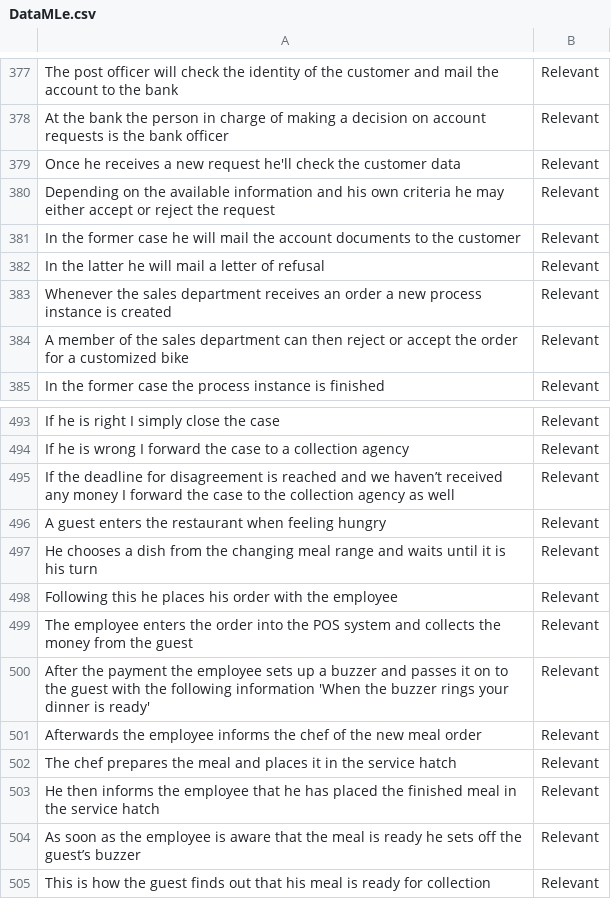
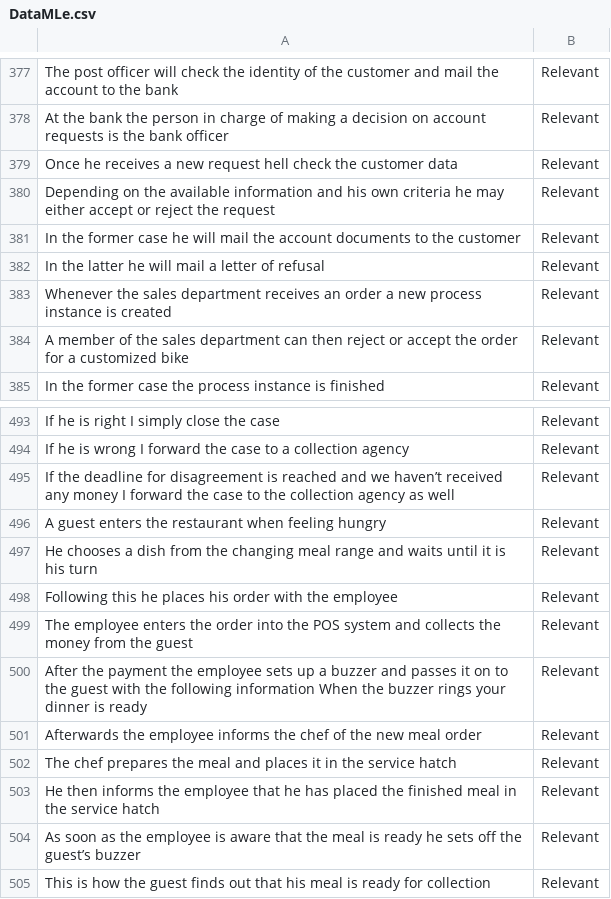
Before and after one commit to JulieJamar/test, a CSV file: DataMLe.csv, drawn as a sheet; only a part is shown, gaps mark what is left out; the diff covers the shown part only.

```diff
--- a/DataMLe.csv
+++ b/DataMLe.csv
@@ -378,3 +378,3 @@ The post officer will check the identity of the customer and mail the account to
 At the bank  the person in charge of making a decision on account requests is the bank officer,Relevant
-Once he receives a new request  he'll check the customer data,Relevant
+Once he receives a new request  hell check the customer data,Relevant
 Depending on the available information and his own criteria  he may either accept or reject the request,Relevant
@@ -499,3 +499,3 @@ Following this he places his order with the employee,Relevant
 The employee enters the order into the POS system and collects the money from the guest,Relevant
-After the payment  the employee sets up a buzzer and passes it on to the guest with the following information  'When the buzzer rings  your dinner is ready',Relevant
+After the payment  the employee sets up a buzzer and passes it on to the guest with the following information  When the buzzer rings  your dinner is ready,Relevant
 Afterwards the employee informs the chef of the new meal order,Relevant
```
Also changed, not shown: 15 edited cells elsewhere in this file.
